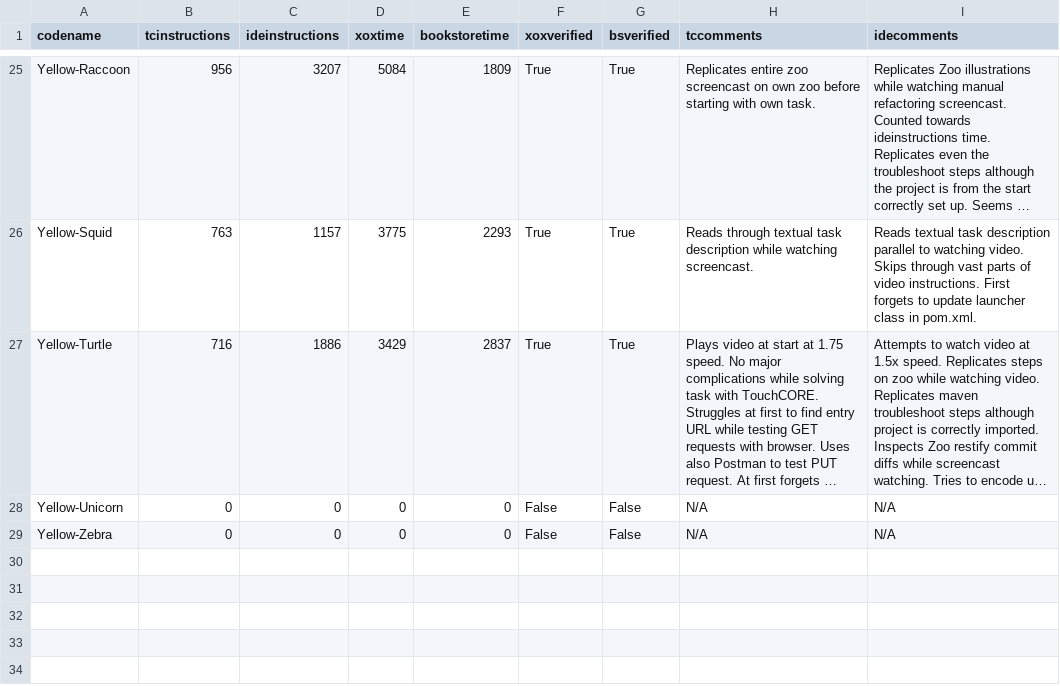
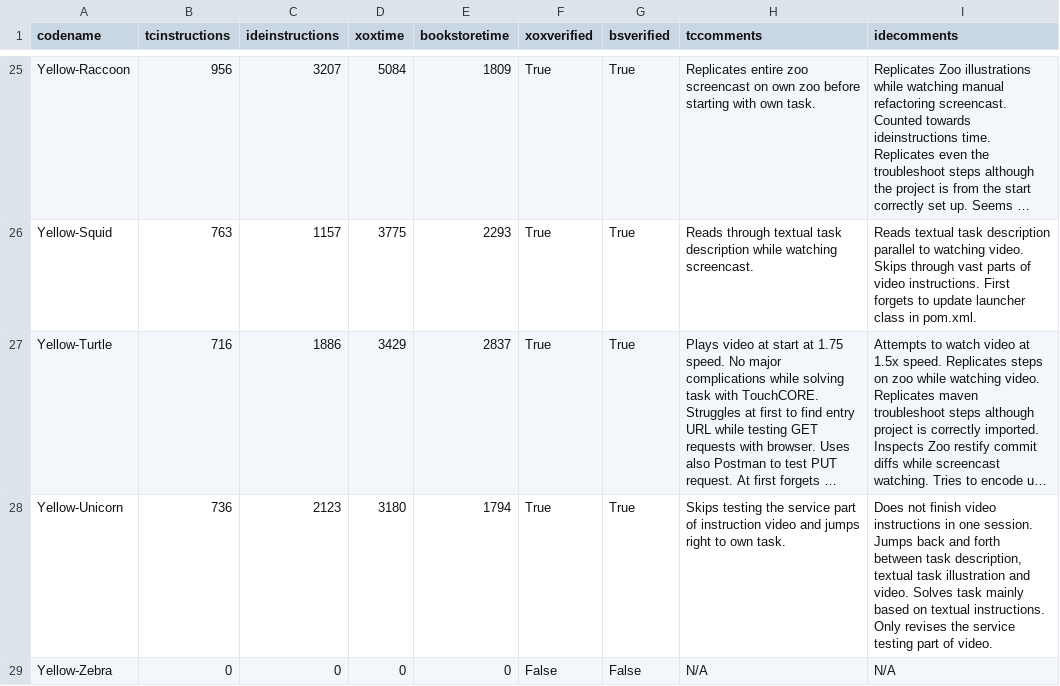
Before and after one commit to m5c/RestifyJupyter, a CSV file: source-csv-files/time.csv, drawn as a sheet; only a part is shown, gaps mark what is left out; long unchanged cells end in …; the diff names each change by its address in the sheet, - before the commit and + after, or states it on an @@ line.

Commit message:
one to go

```diff
--- a/source-csv-files/time.csv
+++ b/source-csv-files/time.csv
-B28 (tcinstructions): 0
+B28 (tcinstructions): 736
-C28 (ideinstructions): 0
+C28 (ideinstructions): 2123
-D28 (xoxtime): 0
+D28 (xoxtime): 3180
-E28 (bookstoretime): 0
+E28 (bookstoretime): 1794
-F28 (xoxverified): False
+F28 (xoxverified): True
-G28 (bsverified): False
+G28 (bsverified): True
-H28 (tccomments): N/A
+H28 (tccomments): Skips testing the service part of instruction video and jumps right to own task.
-I28 (idecomments): N/A
+I28 (idecomments): Does not finish video instructions in one session. Jumps back and forth between task description, textual task illustration and video. Solves task mainly based on textual instructions. Only revises the service testing part of video.
```
